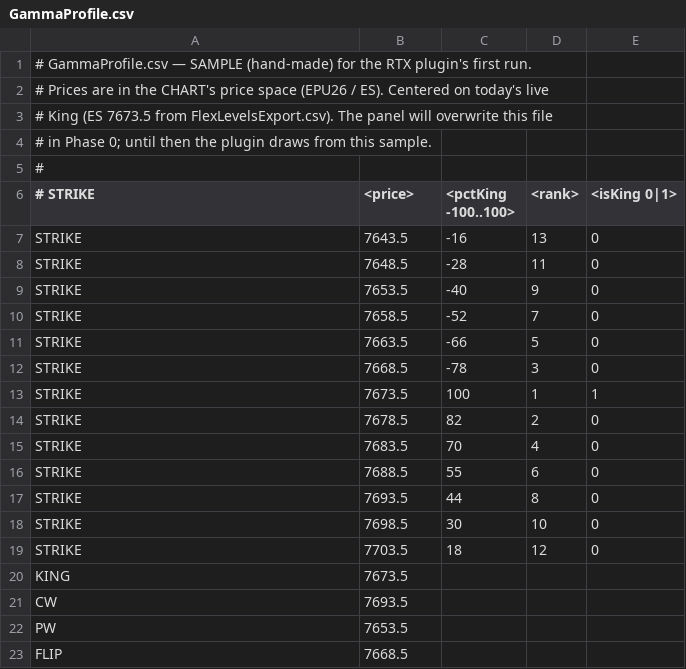
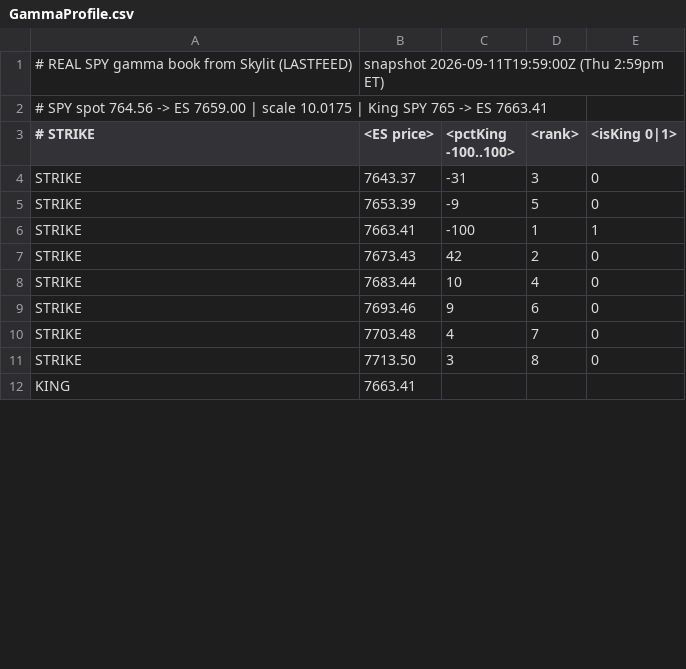
Before and after one commit to rassulshah/gex-signal-tapereader, a CSV file: plugin/GammaProfile.csv, drawn as a sheet; only a part is shown; the diff covers the shown part only.

Commit message:
gex: sync 12-Sat-09 22:08

```diff
--- a/plugin/GammaProfile.csv
+++ b/plugin/GammaProfile.csv
@@ -1,23 +1,12 @@
-# GammaProfile.csv  — SAMPLE (hand-made) for the RTX plugin's first run.
-# Prices are in the CHART's price space (EPU26 / ES). Centered on today's live
-# King (ES 7673.5 from FlexLevelsExport.csv). The panel will overwrite this file
-# in Phase 0; until then the plugin draws from this sample.
-#
-# STRIKE,<price>,<pctKing -100..100>,<rank>,<isKing 0|1>
-STRIKE,7643.5,-16,13,0
-STRIKE,7648.5,-28,11,0
-STRIKE,7653.5,-40,9,0
-STRIKE,7658.5,-52,7,0
-STRIKE,7663.5,-66,5,0
-STRIKE,7668.5,-78,3,0
-STRIKE,7673.5,100,1,1
-STRIKE,7678.5,82,2,0
-STRIKE,7683.5,70,4,0
-STRIKE,7688.5,55,6,0
-STRIKE,7693.5,44,8,0
-STRIKE,7698.5,30,10,0
-STRIKE,7703.5,18,12,0
-KING,7673.5
-CW,7693.5
-PW,7653.5
-FLIP,7668.5
+# REAL SPY gamma book from Skylit (LASTFEED), snapshot 2026-09-11T19:59:00Z (Thu 2:59pm ET)
+# SPY spot 764.56 -> ES 7659.00 | scale 10.0175 | King SPY 765 -> ES 7663.41
+# STRIKE,<ES price>,<pctKing -100..100>,<rank>,<isKing 0|1>
+STRIKE,7643.37,-31,3,0
+STRIKE,7653.39,-9,5,0
+STRIKE,7663.41,-100,1,1
+STRIKE,7673.43,42,2,0
+STRIKE,7683.44,10,4,0
+STRIKE,7693.46,9,6,0
+STRIKE,7703.48,4,7,0
+STRIKE,7713.50,3,8,0
+KING,7663.41
```
Also changed, not shown: 2 edited cells elsewhere in this file.
